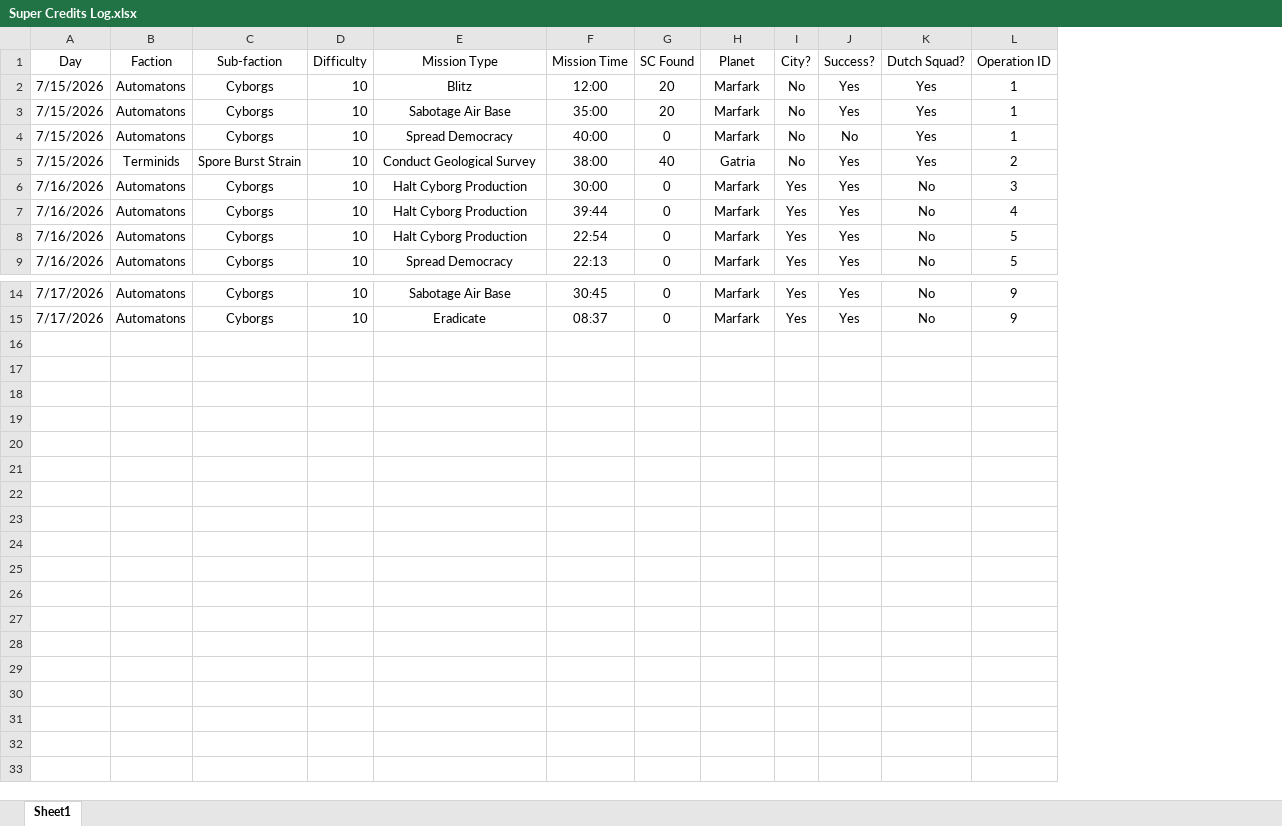
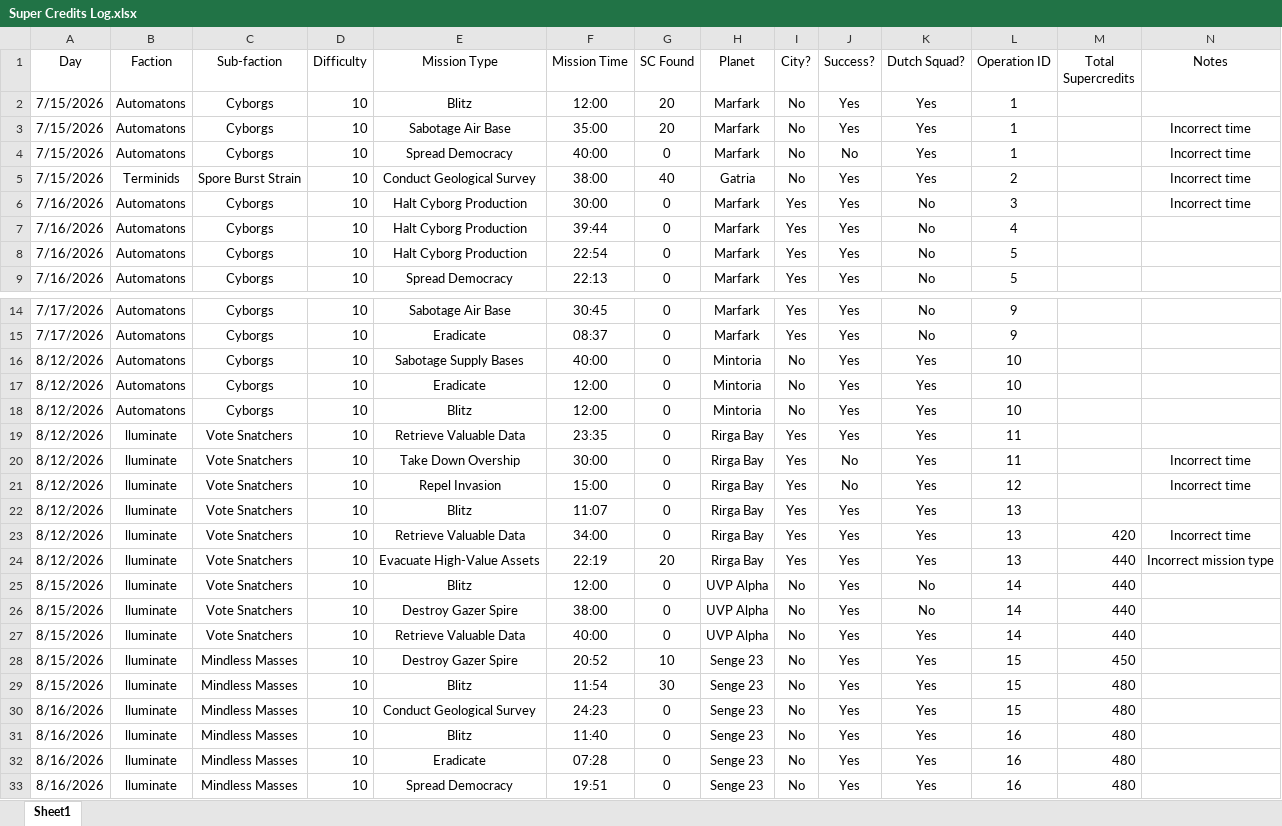
Before and after one commit to ChristanVersteeg/python_projects, an Excel workbook: Helldivers/Super Credits Log.xlsx, sheet Sheet1, drawn as a sheet; only a part is shown, gaps mark what is left out; values as stored, in another font and other column widths than the file's, no borders; the diff names each change by its address in the sheet, - before the commit and + after, or states it on an @@ line.

Commit message:
Updated credits log

```diff
--- a/Helldivers/Super Credits Log.xlsx (sheet Sheet1)
+++ b/Helldivers/Super Credits Log.xlsx (sheet Sheet1)
+column M (Total Supercredits), empty
+column N (Notes), rows 3-6: all Incorrect time
+row 16: 8/12/2026 | Automatons | Cyborgs | 10 | Sabotage Supply Bases | 40:00 | 0 | Mintoria | No | Yes | Yes | 10
+row 17: 8/12/2026 | Automatons | Cyborgs | 10 | Eradicate | 12:00 | 0 | Mintoria | No | Yes | Yes | 10
+row 18: 8/12/2026 | Automatons | Cyborgs | 10 | Blitz | 12:00 | 0 | Mintoria | No | Yes | Yes | 10
+row 19: 8/12/2026 | lluminate | Vote Snatchers | 10 | Retrieve Valuable Data | 23:35 | 0 | Rirga Bay | Yes | Yes | Yes | 11
+row 20: 8/12/2026 | lluminate | Vote Snatchers | 10 | Take Down Overship | 30:00 | 0 | Rirga Bay | Yes | No | Yes | 11 |  | Incorrect time
+row 21: 8/12/2026 | lluminate | Vote Snatchers | 10 | Repel Invasion | 15:00 | 0 | Rirga Bay | Yes | No | Yes | 12 |  | Incorrect time
+row 22: 8/12/2026 | lluminate | Vote Snatchers | 10 | Blitz | 11:07 | 0 | Rirga Bay | Yes | Yes | Yes | 13
+row 23: 8/12/2026 | lluminate | Vote Snatchers | 10 | Retrieve Valuable Data | 34:00 | 0 | Rirga Bay | Yes | Yes | Yes | 13 | 420 | Incorrect time
+row 24: 8/12/2026 | lluminate | Vote Snatchers | 10 | Evacuate High-Value Assets | 22:19 | 20 | Rirga Bay | Yes | Yes | Yes | 13 | 440 | Incorrect mission type
+row 25: 8/15/2026 | lluminate | Vote Snatchers | 10 | Blitz | 12:00 | 0 | UVP Alpha | No | Yes | No | 14 | 440
+row 26: 8/15/2026 | lluminate | Vote Snatchers | 10 | Destroy Gazer Spire | 38:00 | 0 | UVP Alpha | No | Yes | No | 14 | 440
+row 27: 8/15/2026 | lluminate | Vote Snatchers | 10 | Retrieve Valuable Data | 40:00 | 0 | UVP Alpha | No | Yes | Yes | 14 | 440
+row 28: 8/15/2026 | lluminate | Mindless Masses | 10 | Destroy Gazer Spire | 20:52 | 10 | Senge 23 | No | Yes | Yes | 15 | 450
+row 29: 8/15/2026 | lluminate | Mindless Masses | 10 | Blitz | 11:54 | 30 | Senge 23 | No | Yes | Yes | 15 | 480
+row 30: 8/16/2026 | lluminate | Mindless Masses | 10 | Conduct Geological Survey | 24:23 | 0 | Senge 23 | No | Yes | Yes | 15 | 480
+row 31: 8/16/2026 | lluminate | Mindless Masses | 10 | Blitz | 11:40 | 0 | Senge 23 | No | Yes | Yes | 16 | 480
+row 32: 8/16/2026 | lluminate | Mindless Masses | 10 | Eradicate | 07:28 | 0 | Senge 23 | No | Yes | Yes | 16 | 480
+row 33: 8/16/2026 | lluminate | Mindless Masses | 10 | Spread Democracy | 19:51 | 0 | Senge 23 | No | Yes | Yes | 16 | 480
```
